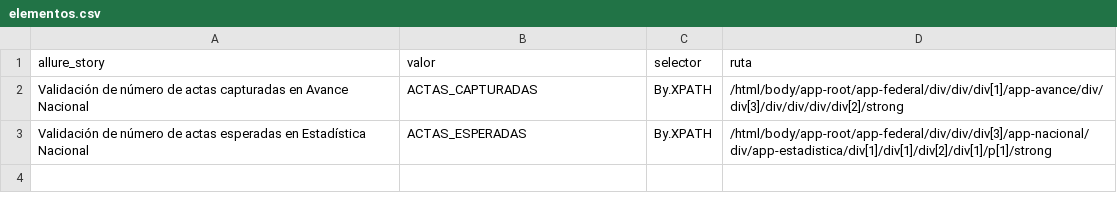
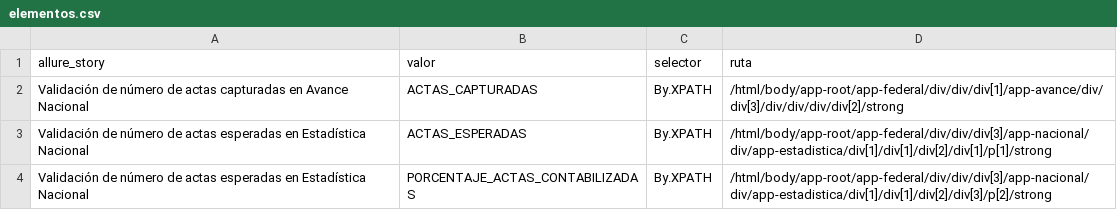
Before and after one commit to jessicatrejo32/PREP, a CSV file: elementos.csv, drawn as a sheet.

Commit message:
Update elementos.csv

```diff
--- a/elementos.csv
+++ b/elementos.csv
@@ -3 +3,2 @@ Validación de número de actas capturadas en Avance Nacional,ACTAS_CAPTURADAS,B
 Validación de número de actas esperadas en Estadística Nacional,ACTAS_ESPERADAS,By.XPATH,/html/body/app-root/app-federal/div/div/div[3]/app-nacional/div/app-estadistica/div[1]/div[1]/div[2]/div[1]/p[1]/strong
+Validación de número de actas esperadas en Estadística Nacional,PORCENTAJE_ACTAS_CONTABILIZADAS,By.XPATH,/html/body/app-root/app-federal/div/div/div[3]/app-nacional/div/app-estadistica/div[1]/div[1]/div[2]/div[3]/p[2]/strong
```
